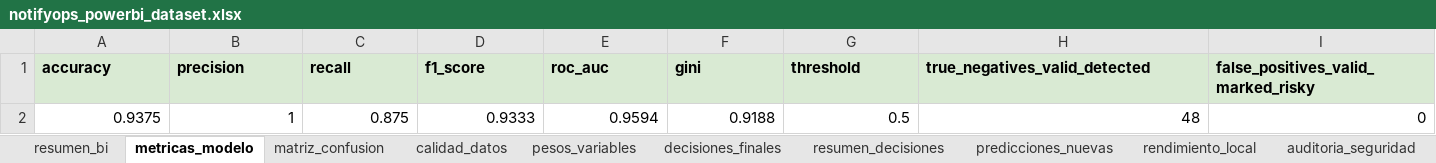
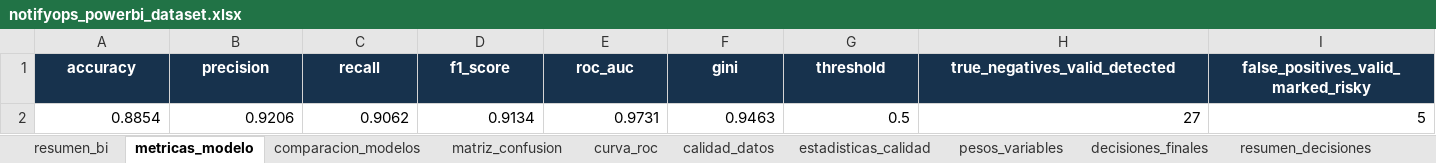
Before and after one commit to vicentehueichapan/ProyecGEIA, an Excel workbook: data/bi/notifyops_powerbi_dataset.xlsx, sheet metricas_modelo, drawn as a sheet; only a part is shown; values as stored, in another font and other column widths than the file's, no borders; table styles not drawn; removed rows and columns are numbered as before the commit, all else as after; rows hold the shown columns only; the diff covers the shown part only; the diff names each change by its address in the sheet, - before the commit and + after, or states it on an @@ line.

```diff
--- a/data/bi/notifyops_powerbi_dataset.xlsx (sheet metricas_modelo)
+++ b/data/bi/notifyops_powerbi_dataset.xlsx (sheet metricas_modelo)
+sheet tab: comparacion_modelos
+sheet tab: curva_roc
+sheet tab: estadisticas_calidad
@@ A1:I1 fill: #D9EAD3 → #17324D, text colour: black → #FFFFFF, alignment: left → center @@
-row 2: 0.9375 | 1 | 0.875 | 0.9333 | 0.9594 | 0.9188 | 0.5 | 48 | 0
+row 2: 0.8854 | 0.9206 | 0.9062 | 0.9134 | 0.9731 | 0.9463 | 0.5 | 27 | 5
```
Also changed, not shown: cell formats elsewhere in this sheet, sheet decisiones_finales, sheet pesos_variables, sheet guia_powerbi, sheet resumen_bi, sheet auditoria_seguridad, sheet predicciones_nuevas, 5 more sheets, other sheet tabs, charts or pictures, 53 other files.
